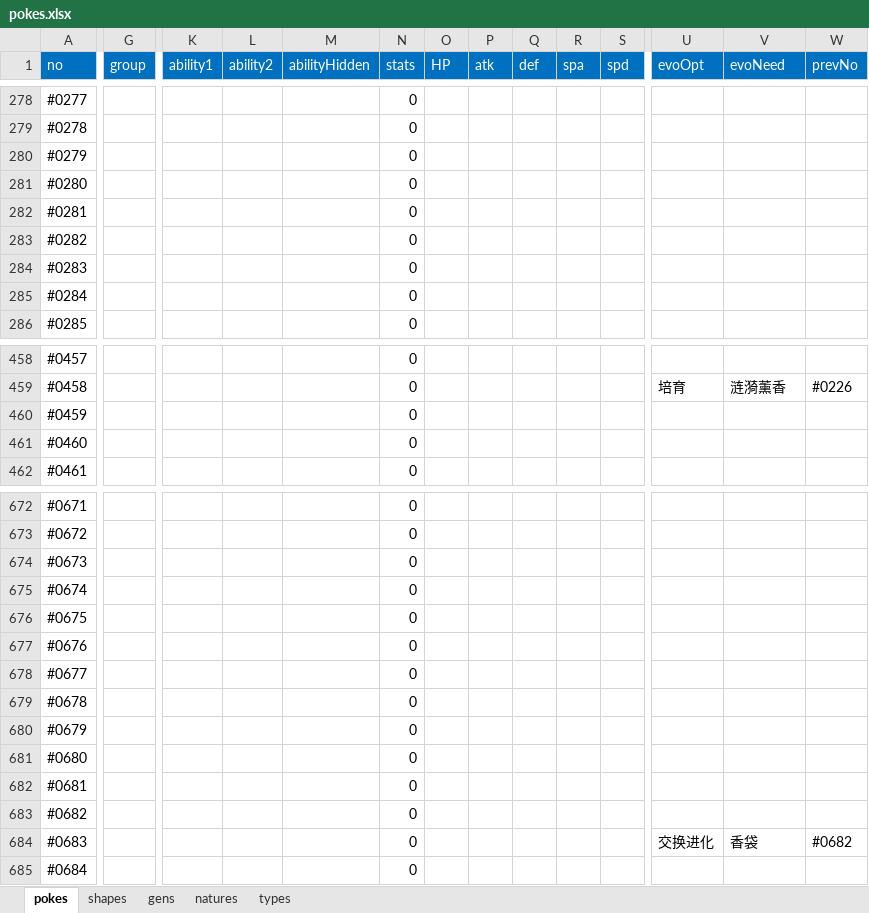
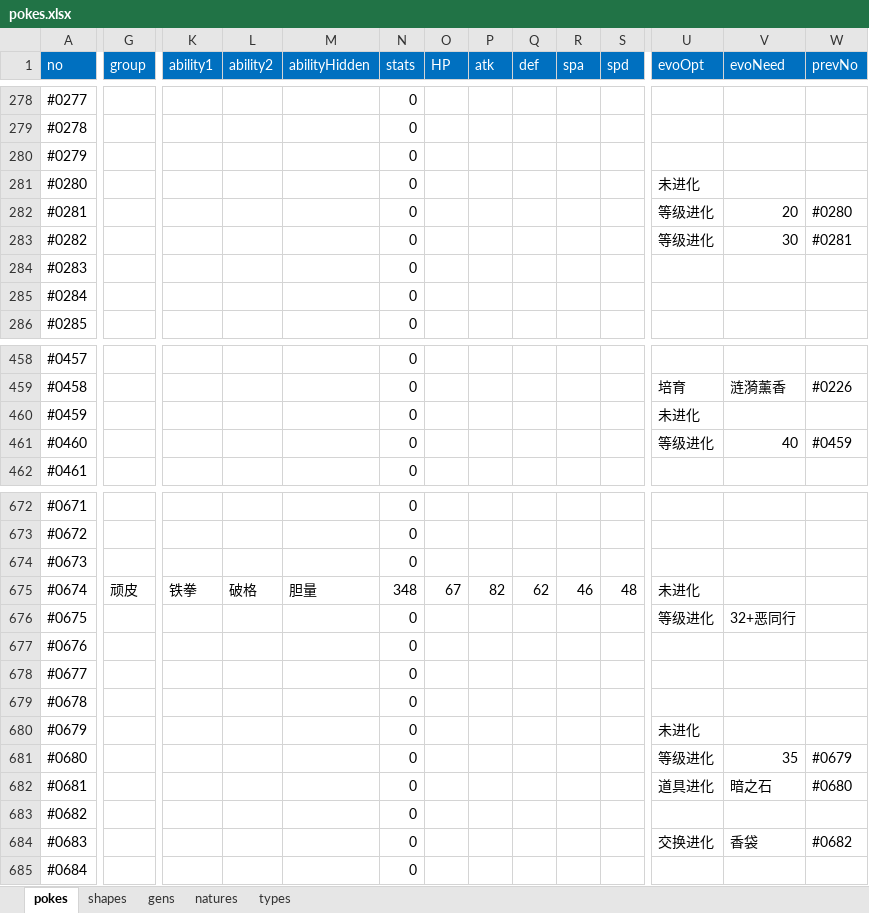
Before and after one commit to ColaLovingCat/vue_platform, an Excel workbook: public/docs/datas/pokes.xlsx, sheet pokes, drawn as a sheet; only a part is shown, gaps mark what is left out; values as stored, in another font and other column widths than the file's, no borders; the diff covers the shown part only; the diff names each change by its address in the sheet, - before the commit and + after, or states it on an @@ line.

Commit message:
poke

```diff
--- a/public/docs/datas/pokes.xlsx (sheet pokes)
+++ b/public/docs/datas/pokes.xlsx (sheet pokes)
-U281 (evoOpt): (empty)
+U281 (evoOpt): 未进化
-U282:U283 (evoOpt): (empty)
+U282:U283 (evoOpt): 等级进化
-V282 (evoNeed): (empty)
+V282 (evoNeed): 20
-W282 (prevNo): (empty)
+W282 (prevNo): #0280
-V283 (evoNeed): (empty)
+V283 (evoNeed): 30
-W283 (prevNo): (empty)
+W283 (prevNo): #0281
-U460 (evoOpt): (empty)
+U460 (evoOpt): 未进化
-U461 (evoOpt): (empty)
+U461 (evoOpt): 等级进化
-V461 (evoNeed): (empty)
+V461 (evoNeed): 40
-W461 (prevNo): (empty)
+W461 (prevNo): #0459
-G675 (group): (empty)
+G675 (group): 顽皮
-K675 (ability1): (empty)
+K675 (ability1): 铁拳
-L675 (ability2): (empty)
+L675 (ability2): 破格
-M675 (abilityHidden): (empty)
+M675 (abilityHidden): 胆量
-N675 (stats): 0
+N675 (stats): 348
-O675 (HP): (empty)
+O675 (HP): 67
-P675 (atk): (empty)
+P675 (atk): 82
-Q675 (def): (empty)
+Q675 (def): 62
-R675 (spa): (empty)
+R675 (spa): 46
-S675 (spd): (empty)
+S675 (spd): 48
-U675 (evoOpt): (empty)
+U675 (evoOpt): 未进化
-U676 (evoOpt): (empty)
+U676 (evoOpt): 等级进化
-V676 (evoNeed): (empty)
+V676 (evoNeed): 32+恶同行
-U680 (evoOpt): (empty)
+U680 (evoOpt): 未进化
-U681 (evoOpt): (empty)
+U681 (evoOpt): 等级进化
-V681 (evoNeed): (empty)
+V681 (evoNeed): 35
-W681 (prevNo): (empty)
+W681 (prevNo): #0679
-U682 (evoOpt): (empty)
+U682 (evoOpt): 道具进化
-V682 (evoNeed): (empty)
+V682 (evoNeed): 暗之石
-W682 (prevNo): (empty)
+W682 (prevNo): #0680
```
Also changed, not shown: 86 edited cells elsewhere in this sheet, 1 other file.
